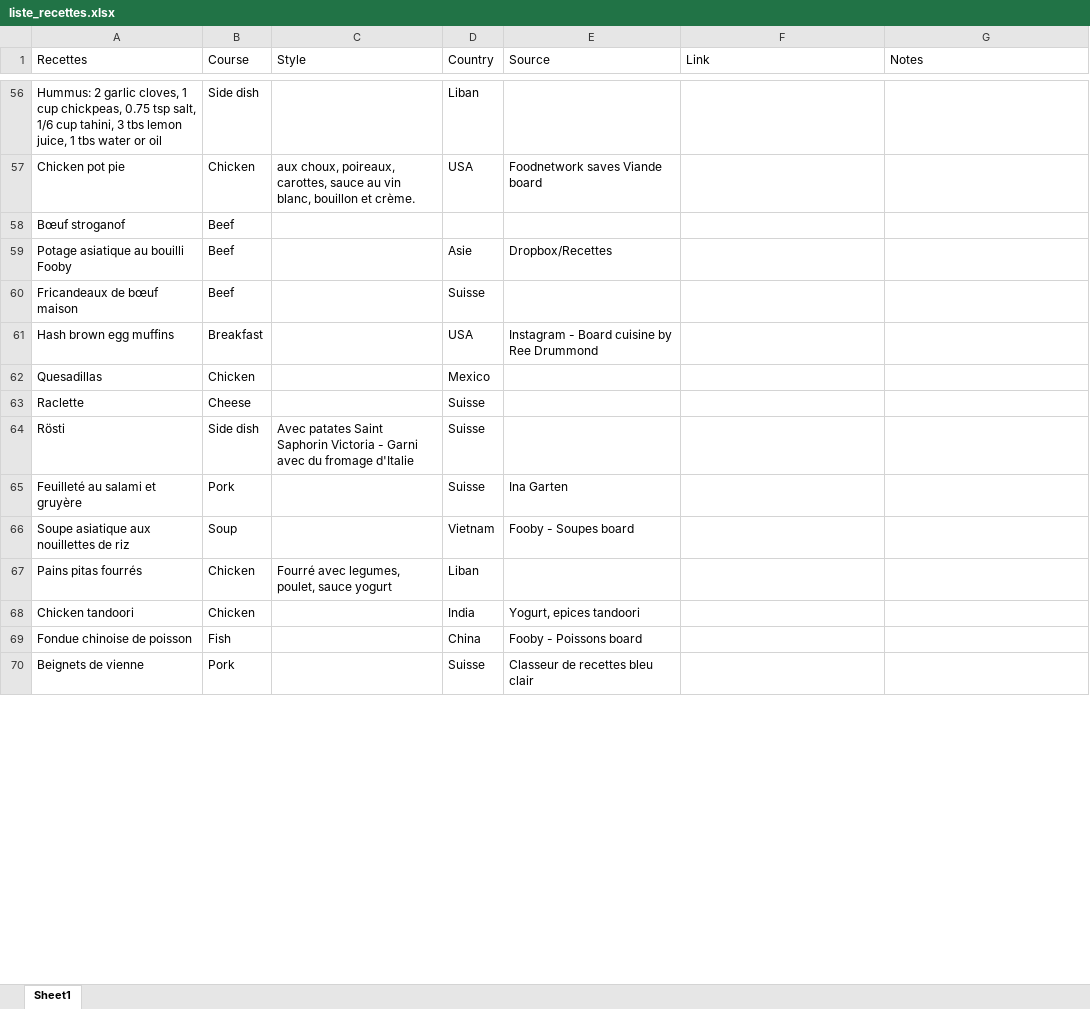
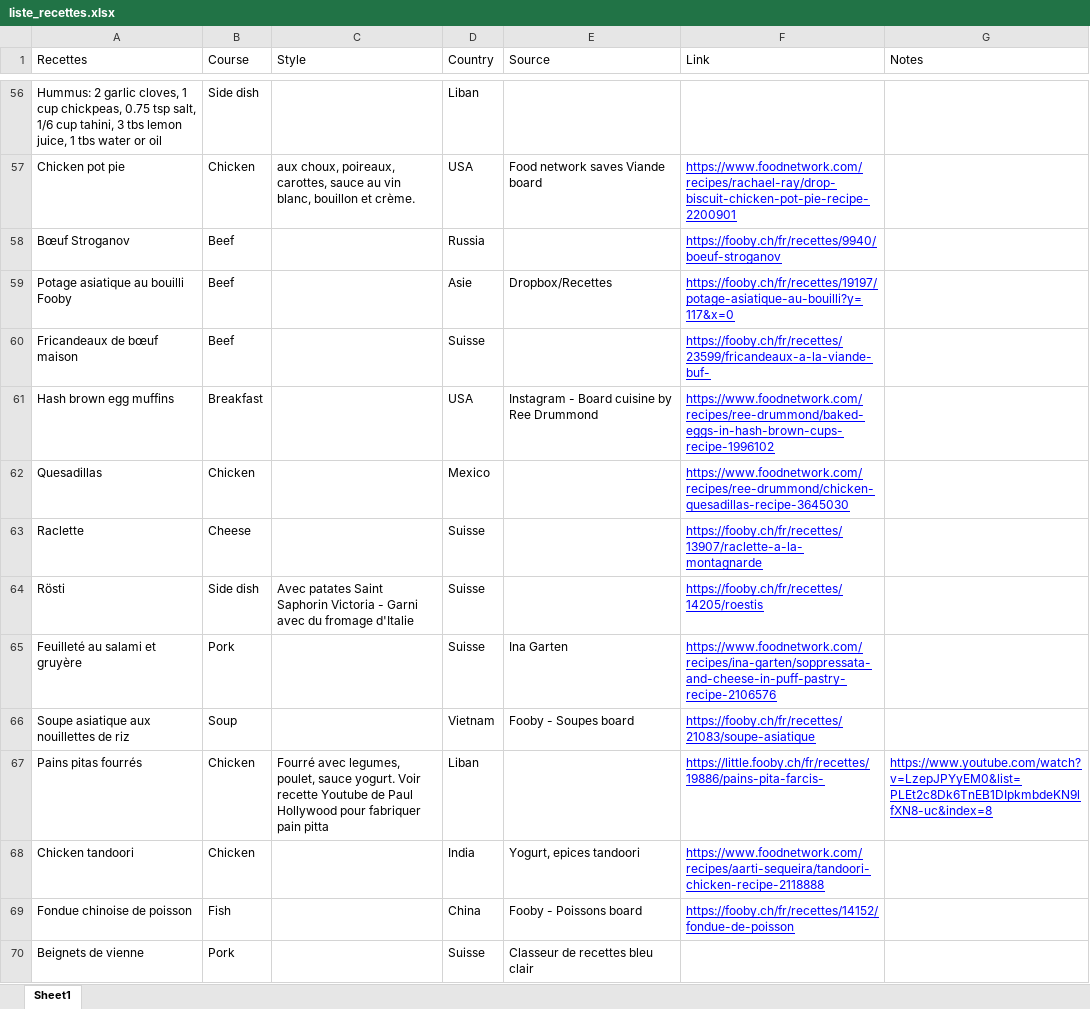
Before and after one commit to taniawyss/oziblue, an Excel workbook: rolodex/data/liste_recettes.xlsx, sheet Sheet1, drawn as a sheet; only a part is shown, gaps mark what is left out; values as stored, in another font and other column widths than the file's, no borders; removed rows and columns are numbered as before the commit, all else as after; the diff covers the shown part only; the diff names each change by its address in the sheet, - before the commit and + after, or states it on an @@ line.

```diff
--- a/rolodex/data/liste_recettes.xlsx (sheet Sheet1)
+++ b/rolodex/data/liste_recettes.xlsx (sheet Sheet1)
-E57 (Source): Foodnetwork saves Viande board
+E57 (Source): Food network saves Viande board
-F57 (Link): (empty)
+F57 (Link): https://www.foodnetwork.com/recipes/rachael-ray/drop-biscuit-chicken-pot-pie-recipe-2200901
-row 58: Bœuf stroganof | Beef
+row 58: Bœuf Stroganov | Beef |  | Russia |  | https://fooby.ch/fr/recettes/9940/boeuf-stroganov
-F59 (Link): (empty)
+F59 (Link): https://fooby.ch/fr/recettes/19197/potage-asiatique-au-bouilli?y=117&x=0
-F60 (Link): (empty)
+F60 (Link): https://fooby.ch/fr/recettes/23599/fricandeaux-a-la-viande-buf-
-F61 (Link): (empty)
+F61 (Link): https://www.foodnetwork.com/recipes/ree-drummond/baked-eggs-in-hash-brown-cups-recipe-1996102
-F62 (Link): (empty)
+F62 (Link): https://www.foodnetwork.com/recipes/ree-drummond/chicken-quesadillas-recipe-3645030
-F63 (Link): (empty)
+F63 (Link): https://fooby.ch/fr/recettes/13907/raclette-a-la-montagnarde
-F64 (Link): (empty)
+F64 (Link): https://fooby.ch/fr/recettes/14205/roestis
-F65 (Link): (empty)
+F65 (Link): https://www.foodnetwork.com/recipes/ina-garten/soppressata-and-cheese-in-puff-pastry-recipe-2106576
-F66 (Link): (empty)
+F66 (Link): https://fooby.ch/fr/recettes/21083/soupe-asiatique
-C67 (Style): …poulet, sauce yogurt
+C67 (Style): …poulet, sauce yogurt. Voir recette Youtube de Paul Hollywood pour fabriquer pain pitta
-F67 (Link): (empty)
+F67 (Link): https://little.fooby.ch/fr/recettes/19886/pains-pita-farcis-
-G67 (Notes): (empty)
+G67 (Notes): https://www.youtube.com/watch?v=LzepJPYyEM0&list=PLEt2c8Dk6TnEB1DIpkmbdeKN9lfXN8-uc&index=8
-F68 (Link): (empty)
+F68 (Link): https://www.foodnetwork.com/recipes/aarti-sequeira/tandoori-chicken-recipe-2118888
-F69 (Link): (empty)
+F69 (Link): https://fooby.ch/fr/recettes/14152/fondue-de-poisson
```
Also changed, not shown: 30 added rows, 2 removed rows and 84 edited cells elsewhere in this sheet, rolodex/data/creative_ideas.xlsx, 1 other file.
